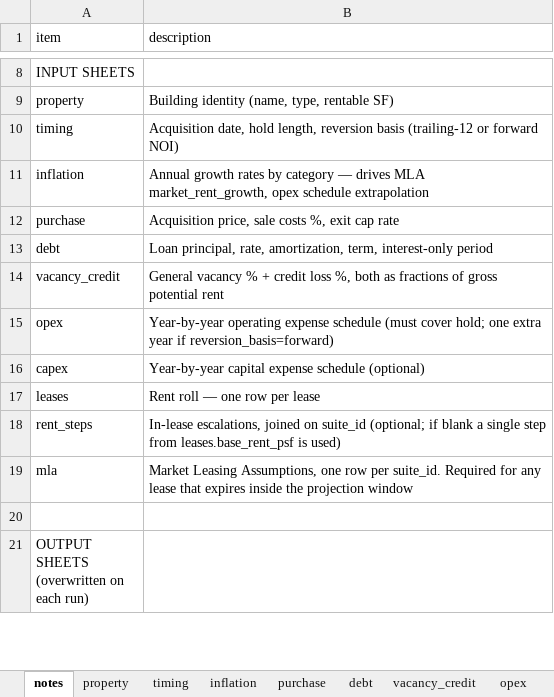
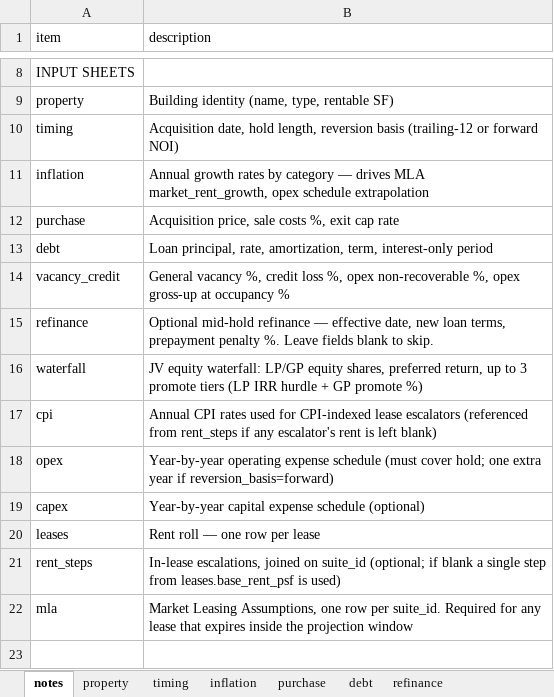
Before and after one commit to aanfinson00/openval, an Excel workbook: docs/sample_workbook.xlsx, sheet notes, drawn as a sheet; only a part is shown, gaps mark what is left out; the shorter side is filled out with more unchanged rows; values as stored, in another font and other column widths than the file's, no borders; the diff names each change by its address in the sheet, - before the commit and + after, or states it on an @@ line.

```diff
--- a/docs/sample_workbook.xlsx (sheet notes)
+++ b/docs/sample_workbook.xlsx (sheet notes)
+sheet tab: refinance
-B14 (description): General vacancy % + credit loss %, both as fractions of gross potential rent
+B14 (description): General vacancy %, credit loss %, opex non-recoverable %, opex gross-up at occupancy %
+row 15: refinance | Optional mid-hold refinance — effective date, new loan terms, prepayment penalty %. Leave fields blank to skip.
+row 16: waterfall | JV equity waterfall: LP/GP equity shares, preferred return, up to 3 promote tiers (LP IRR hurdle + GP promote %)
+row 17: cpi | Annual CPI rates used for CPI-indexed lease escalators (referenced from rent_steps if any escalator's rent is left blank)
```
Also changed, not shown: sheet cashflows, sheet irr_summary, sheet annual_summary, sheet sensitivity, sheet yield_matrix, sheet reversion, 2 more sheets, other sheet tabs, 2 other files.
